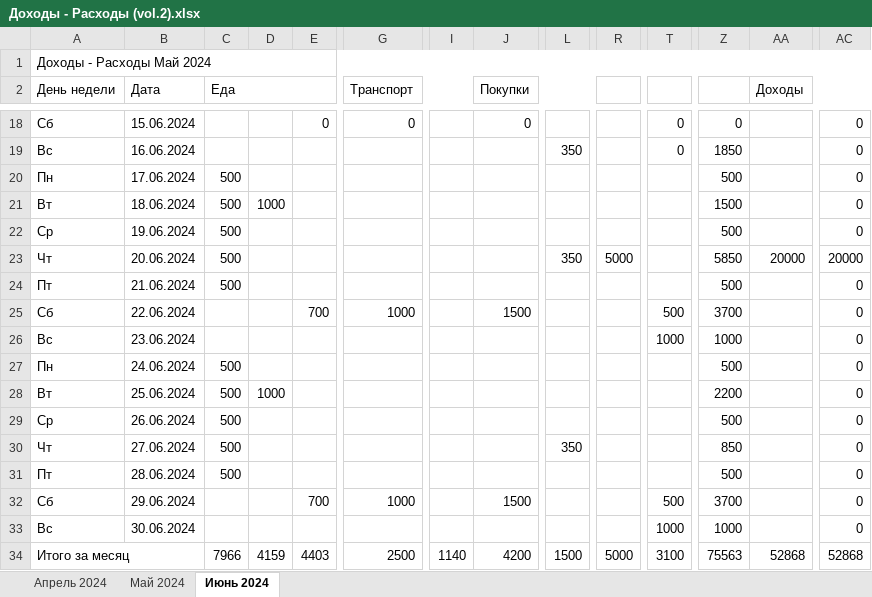
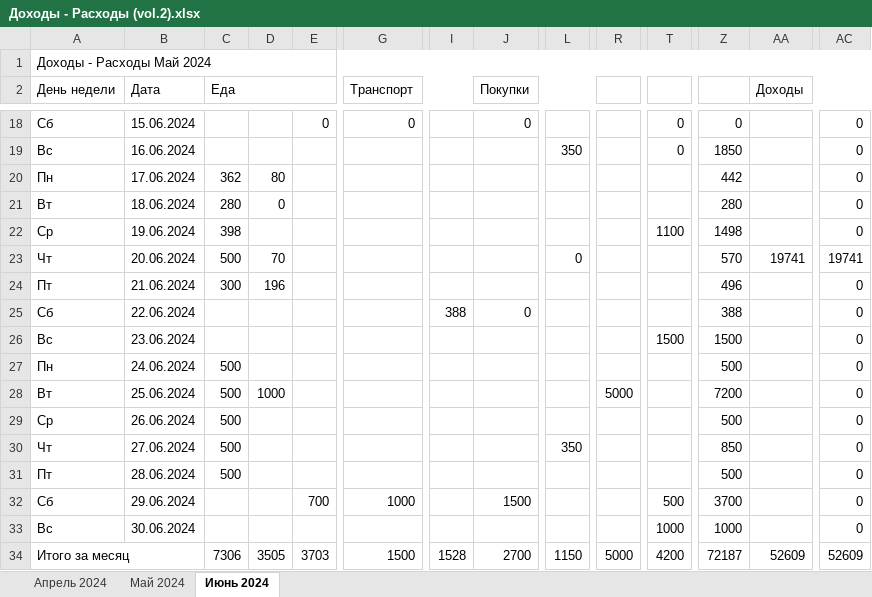
Before and after one commit to EugenySobyanin/Repository_1, an Excel workbook: Другое/Доходы - Расходы (vol.2).xlsx, sheet Июнь 2024, drawn as a sheet; only a part is shown, gaps mark what is left out; values as stored, in another font and other column widths than the file's, no cell formats; the diff covers the shown part only; the diff names each change by its address in the sheet, - before the commit and + after, or states it on an @@ line.

```diff
--- a/Другое/Доходы - Расходы (vol.2).xlsx (sheet Июнь 2024)
+++ b/Другое/Доходы - Расходы (vol.2).xlsx (sheet Июнь 2024)
-C20 (Еда): 500
+C20 (Еда): 362
-D20: (empty)
+D20: 80
-Z20: 500
+Z20: 442
-C21 (Еда): 500
+C21 (Еда): 280
-D21: 1000
+D21: 0
-Z21: 1500
+Z21: 280
-C22 (Еда): 500
+C22 (Еда): 398
-T22: (empty)
+T22: 1100
-Z22: 500
+Z22: 1498
-D23: (empty)
+D23: 70
-L23: 350
+L23: 0
-R23: 5000
+R23: (empty)
-Z23: 5850
+Z23: 570
-AA23 (Доходы): 20000
+AA23 (Доходы): 19741
-AC23: 20000
+AC23: 19741
-C24 (Еда): 500
+C24 (Еда): 300
-D24: (empty)
+D24: 196
-Z24: 500
+Z24: 496
-E25: 700
+E25: (empty)
-G25 (Транспорт): 1000
+G25 (Транспорт): (empty)
-I25: (empty)
+I25: 388
-J25 (Покупки): 1500
+J25 (Покупки): 0
-T25: 500
+T25: (empty)
-Z25: 3700
+Z25: 388
-T26: 1000
+T26: 1500
-Z26: 1000
+Z26: 1500
-R28: (empty)
+R28: 5000
-Z28: 2200
+Z28: 7200
-C34 (Еда): 7966
+C34 (Еда): 7306
-D34: 4159
+D34: 3505
-E34: 4403
+E34: 3703
-G34 (Транспорт): 2500
+G34 (Транспорт): 1500
-I34: 1140
+I34: 1528
-J34 (Покупки): 4200
+J34 (Покупки): 2700
-L34: 1500
+L34: 1150
-T34: 3100
+T34: 4200
-Z34: 75563
+Z34: 72187
-AA34 (Доходы): 52868
+AA34 (Доходы): 52609
-AC34: 52868
+AC34: 52609
```
Also changed, not shown: 1 edited cell elsewhere in this sheet, cell formats, 9 other files.
